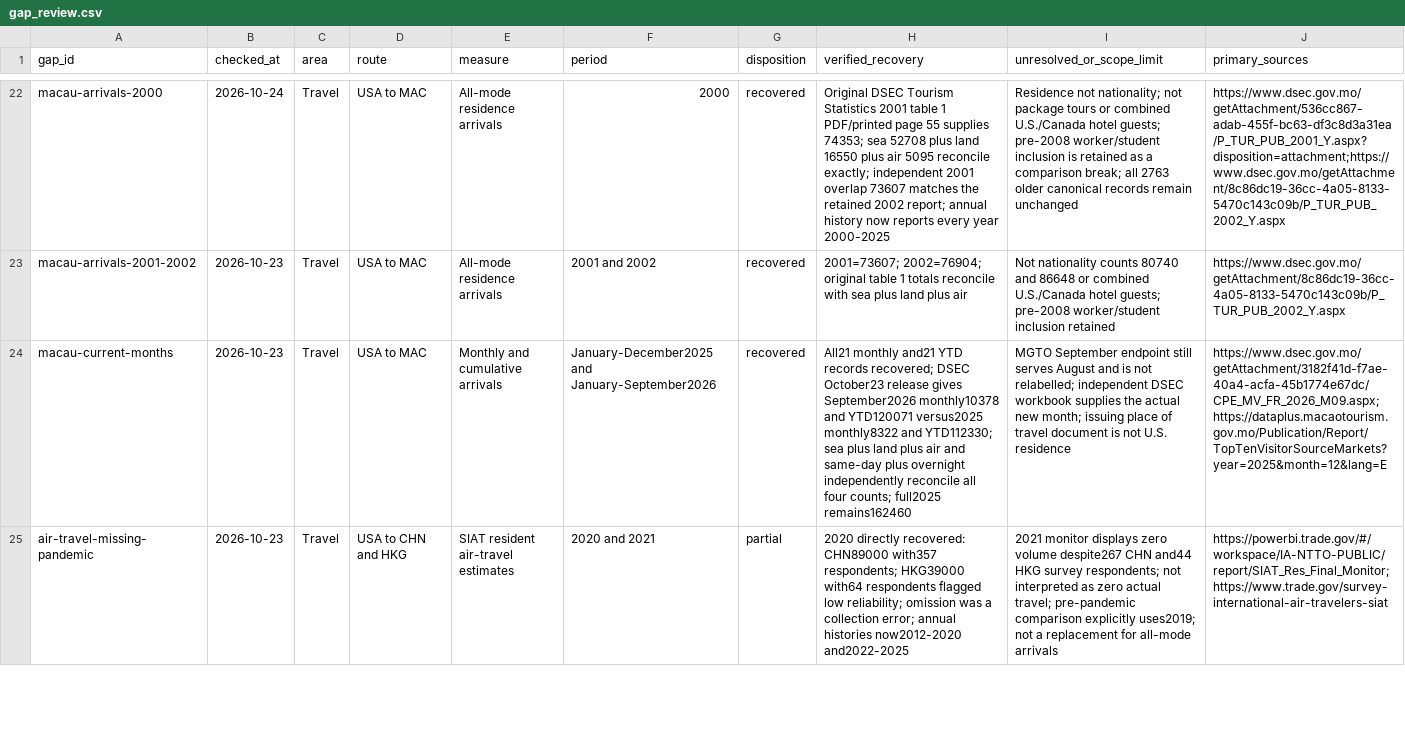
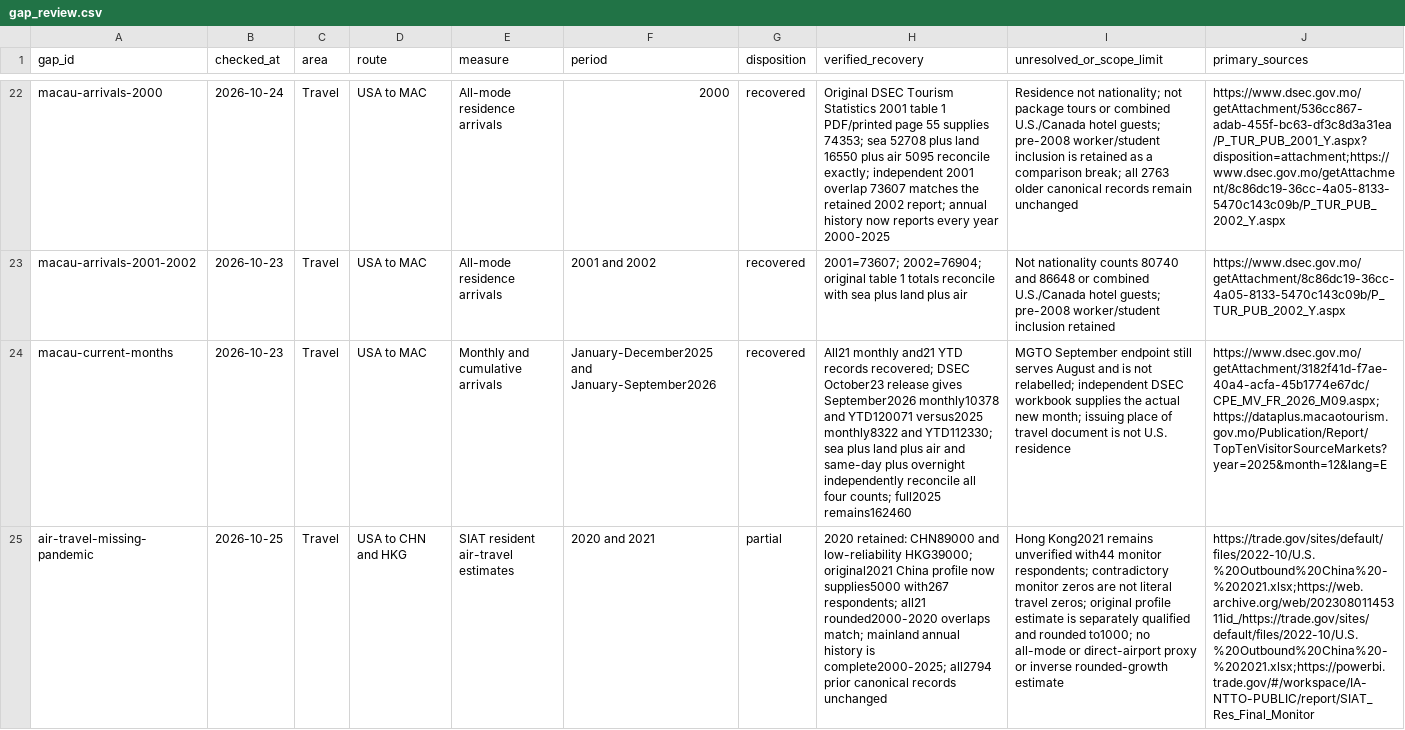
Before and after one commit to hanshanley/china-us-relation-change, a CSV file: data/site/gap_review.csv, drawn as a sheet; only a part is shown, gaps mark what is left out; the diff covers the shown part only; the diff names each change by its address in the sheet, - before the commit and + after, or states it on an @@ line.

Commit message:
Recover the original 2021 mainland air-travel estimate
Use the published NTTO country profile after all21 historical overlaps reconcile. Preserve all2794 prior observations and the separate Hong Kong gap; qualify the original source vintage and keep rejecting the monitor zero.

```diff
--- a/data/site/gap_review.csv
+++ b/data/site/gap_review.csv
-B25 (checked_at): 2026-10-23
+B25 (checked_at): 2026-10-25
-H25 (verified_recovery): 2020 directly recovered: CHN89000 with357 respondents; HKG39000 with64 respondents flagged low reliability; omission was a collection error; annual histories now2012-2020 and2022-2025
+H25 (verified_recovery): 2020 retained: CHN89000 and low-reliability HKG39000; original2021 China profile now supplies5000 with267 respondents; all21 rounded2000-2020 overlaps match; mainland annual history is complete2000-2025; all2794 prior canonical records unchanged
-I25 (unresolved_or_scope_limit): 2021 monitor displays zero volume despite267 CHN and44 HKG survey respondents; not interpreted as zero actual travel; pre-pandemic comparison explicitly uses2019; not a replacement for all-mode arrivals
+I25 (unresolved_or_scope_limit): Hong Kong2021 remains unverified with44 monitor respondents; contradictory monitor zeros are not literal travel zeros; original profile estimate is separately qualified and rounded to1000; no all-mode or direct-airport proxy or inverse rounded-growth estimate
-J25 (primary_sources): https://powerbi.trade.gov/#/workspace/IA-NTTO-PUBLIC/report/SIAT_Res_Final_Monitor;https://www.trade.gov/survey-international-air-travelers-siat
+J25 (primary_sources): https://trade.gov/sites/default/files/2022-10/U.S.%20Outbound%20China%20-%202021.xlsx;https://web.archive.org/web/20230801145311id_/https://trade.gov/sites/default/files/2022-10/U.S.%20Outbound%20China%20-%202021.xlsx;https://powerbi.trade.gov/#/workspace/IA-NTTO-PUBLIC/report/SIAT_Res_Final_Monitor
```
Also changed, not shown: 3 edited cells elsewhere in this file, 11 other files.
